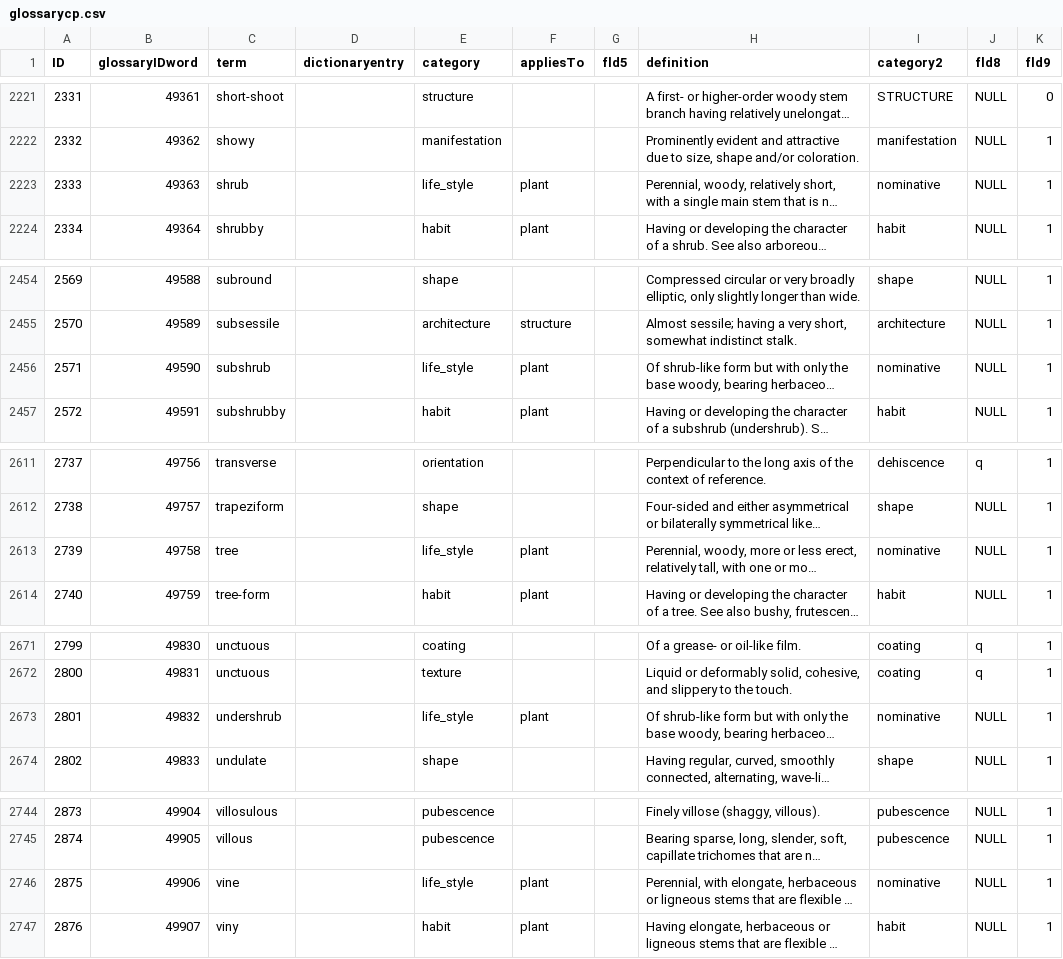
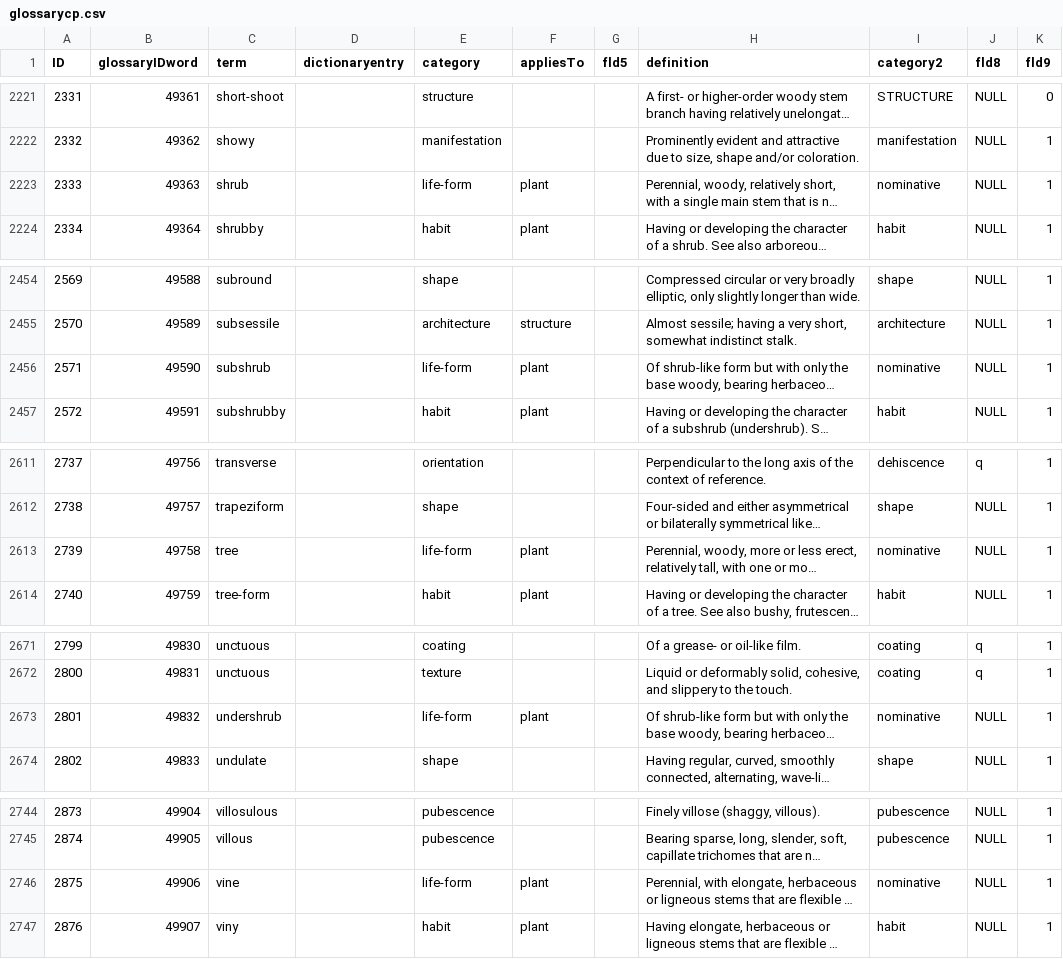
Before and after one commit to ggosline/taxonparser, a CSV file: src/floras-nltk/resources/glossarycp.csv, drawn as a sheet; only a part is shown, gaps mark what is left out; long unchanged cells end in …; the diff covers the shown part only; the diff names each change by its address in the sheet, - before the commit and + after, or states it on an @@ line.

```diff
--- a/src/floras-nltk/resources/glossarycp.csv
+++ b/src/floras-nltk/resources/glossarycp.csv
-E2223 (category): life_style
+E2223 (category): life-form
-E2456 (category): life_style
+E2456 (category): life-form
-E2613 (category): life_style
+E2613 (category): life-form
-E2673 (category): life_style
+E2673 (category): life-form
-E2746 (category): life_style
+E2746 (category): life-form
```
Also changed, not shown: 13 removed rows and 6 edited cells elsewhere in this file, 7 other files.
